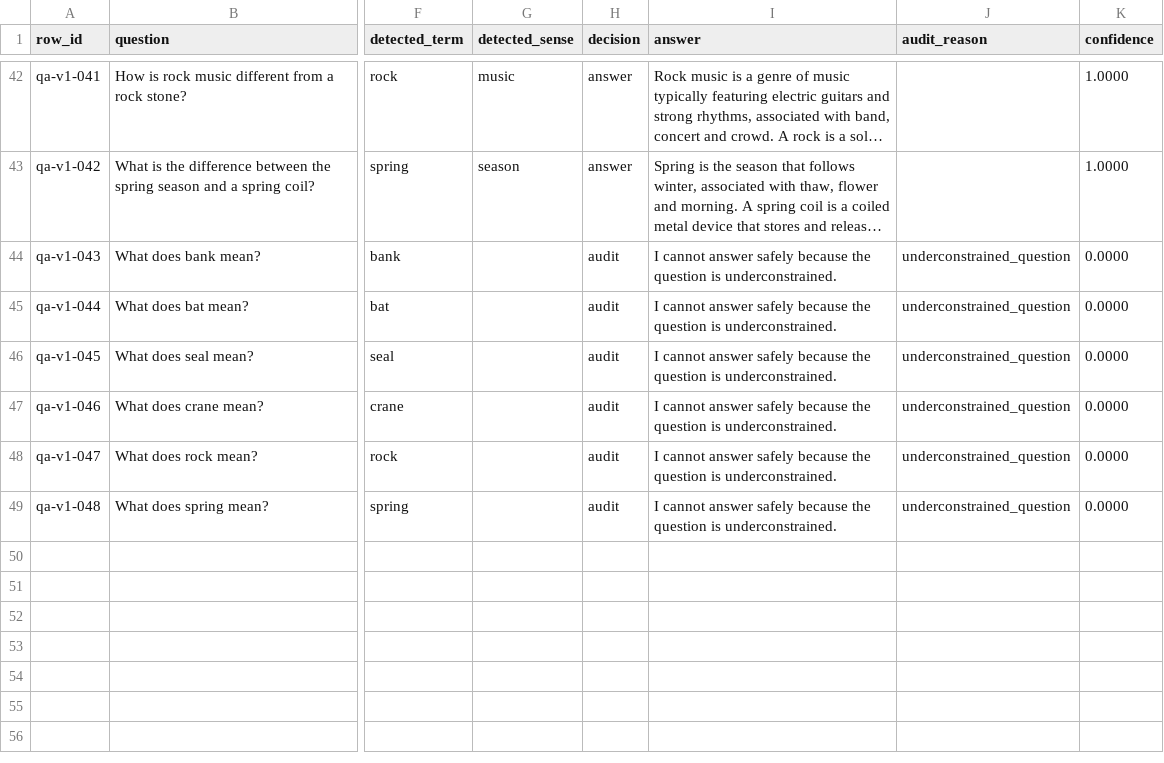
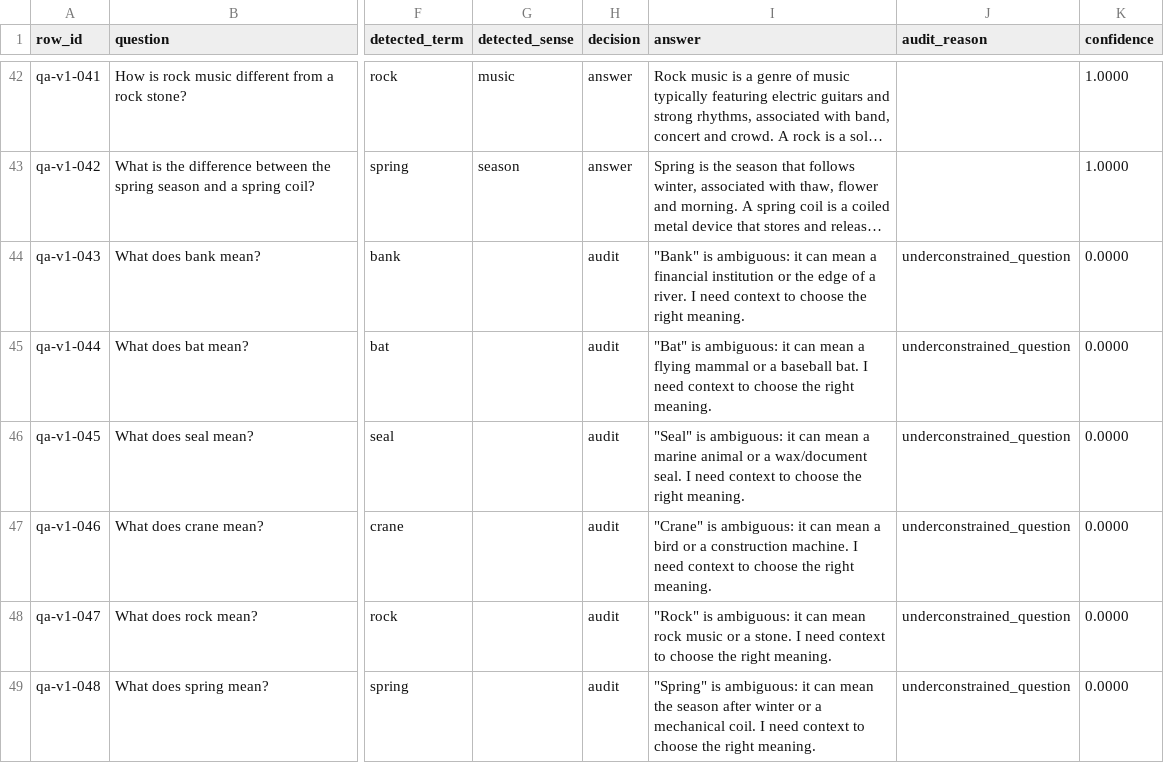
Before and after one commit to zowelqqee/microworld, a CSV file: worldpgt/experiments/answer_planner_v1_outputs.csv, drawn as a sheet; only a part is shown, gaps mark what is left out; long unchanged cells end in …; the diff names each change by its address in the sheet, - before the commit and + after, or states it on an @@ line.

Commit message:
Add helpful ambiguity audit rendering

```diff
--- a/worldpgt/experiments/answer_planner_v1_outputs.csv
+++ b/worldpgt/experiments/answer_planner_v1_outputs.csv
-I44 (answer): I cannot answer safely because the question is underconstrained.
+I44 (answer): "Bank" is ambiguous: it can mean a financial institution or the edge of a river. I need context to choose the right meaning.
-I45 (answer): I cannot answer safely because the question is underconstrained.
+I45 (answer): "Bat" is ambiguous: it can mean a flying mammal or a baseball bat. I need context to choose the right meaning.
-I46 (answer): I cannot answer safely because the question is underconstrained.
+I46 (answer): "Seal" is ambiguous: it can mean a marine animal or a wax/document seal. I need context to choose the right meaning.
-I47 (answer): I cannot answer safely because the question is underconstrained.
+I47 (answer): "Crane" is ambiguous: it can mean a bird or a construction machine. I need context to choose the right meaning.
-I48 (answer): I cannot answer safely because the question is underconstrained.
+I48 (answer): "Rock" is ambiguous: it can mean rock music or a stone. I need context to choose the right meaning.
-I49 (answer): I cannot answer safely because the question is underconstrained.
+I49 (answer): "Spring" is ambiguous: it can mean the season after winter or a mechanical coil. I need context to choose the right meaning.
```
Also changed, not shown: 2 other files.
